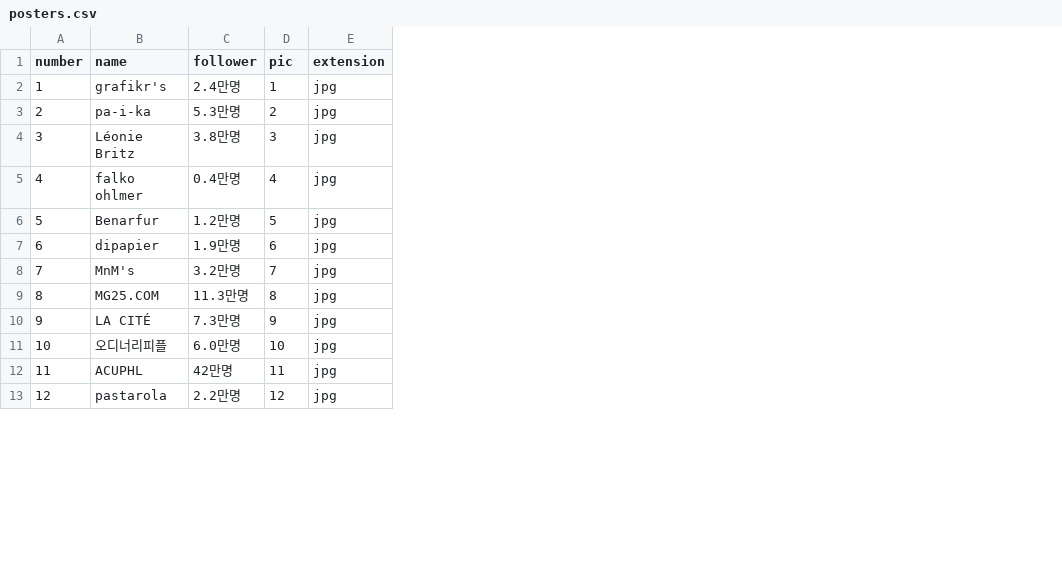
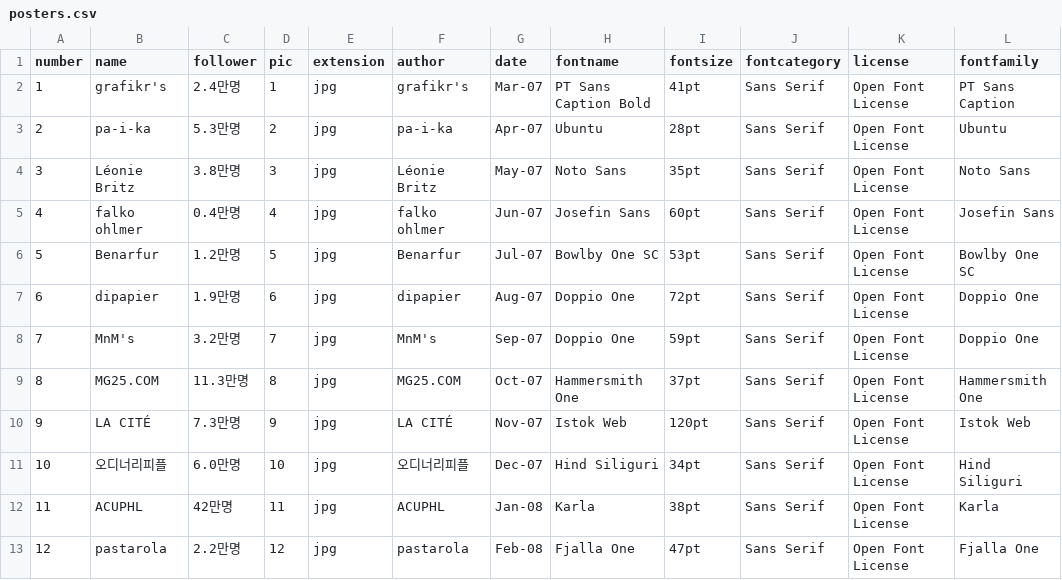
Before and after one commit to testwebsite12/testwebsite12.github.com, a CSV file: assets/data/posters.csv, drawn as a sheet; only a part is shown; the diff names each change by its address in the sheet, - before the commit and + after, or states it on an @@ line.

```diff
--- a/assets/data/posters.csv
+++ b/assets/data/posters.csv
+column F (author), rows 2-13: grafikr's | pa-i-ka | Léonie Britz | falko ohlmer | Benarfur | dipapier | MnM's | MG25.COM | LA CITÉ | 오디너리피플 | ACUPHL | pastarola
+column G (date), rows 2-13: Mar-07 | Apr-07 | May-07 | Jun-07 | Jul-07 | Aug-07 | Sep-07 | Oct-07 | Nov-07 | Dec-07 | Jan-08 | Feb-08
+column H (fontname), rows 2-13: PT Sans Caption Bold | Ubuntu | Noto Sans | Josefin Sans | Bowlby One SC | Doppio One | Doppio One | Hammersmith One | Istok Web | Hind Siliguri | Karla | Fjalla One
+column I (fontsize), rows 2-13: 41pt | 28pt | 35pt | 60pt | 53pt | 72pt | 59pt | 37pt | 120pt | 34pt | 38pt | 47pt
+column J (fontcategory), rows 2-13: all Sans Serif
+column K (license), rows 2-13: all Open Font License
+column L (fontfamily), rows 2-13: PT Sans Caption | Ubuntu | Noto Sans | Josefin Sans | Bowlby One SC | Doppio One | Doppio One | Hammersmith One | Istok Web | Hind Siliguri | Karla | Fjalla One
```
Also changed, not shown: 7 other files.
